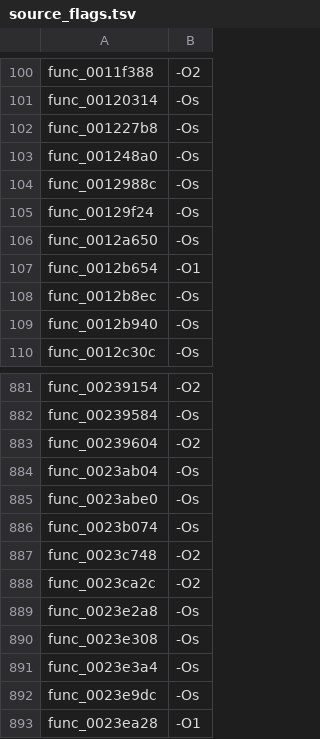
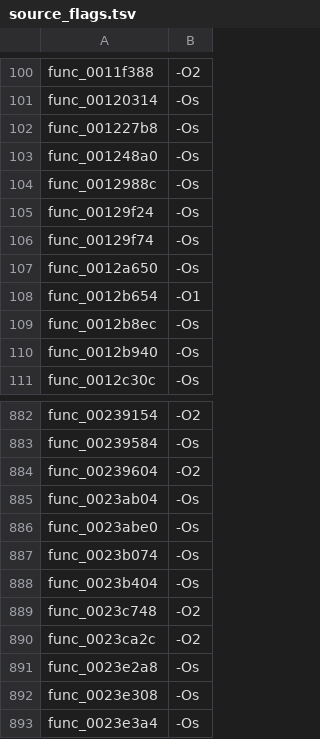
Before and after one commit to USED255/artonelico2-decomp, a TSV file: config/source_flags.tsv, drawn as a sheet; only a part is shown, gaps mark what is left out; the shorter side is filled out with more unchanged rows.

```diff
--- a/config/source_flags.tsv
+++ b/config/source_flags.tsv
@@ -105,2 +105,3 @@ func_0012988c	-Os
 func_00129f24	-Os
+func_00129f74	-Os
 func_0012a650	-Os
@@ -886,2 +887,3 @@ func_0023abe0	-Os
 func_0023b074	-Os
+func_0023b404	-Os
 func_0023c748	-O2
```
Also changed, not shown: 3 other files.
